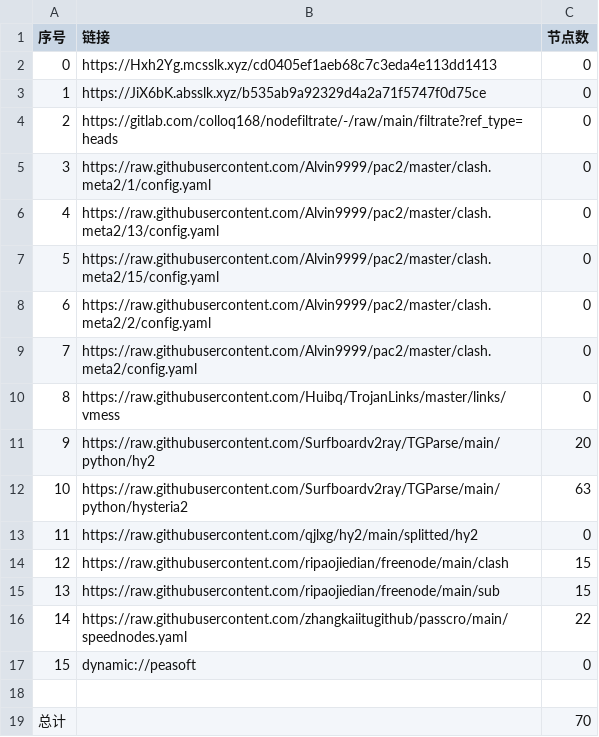
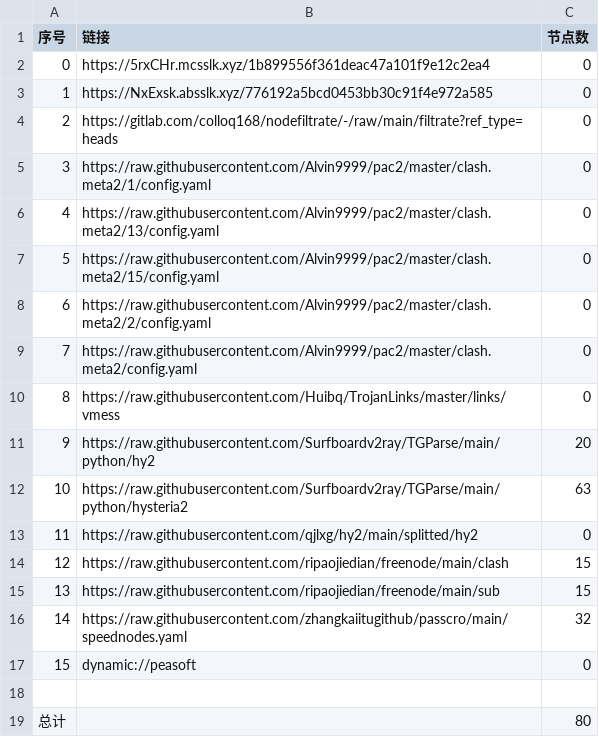
Before and after one commit to suanxidanian/AutoMergePublicNodes, a CSV file: list_result.csv, drawn as a sheet.

```diff
--- a/list_result.csv
+++ b/list_result.csv
@@ -1,4 +1,4 @@
 序号,链接,节点数
-0,https://Hxh2Yg.mcsslk.xyz/cd0405ef1aeb68c7c3eda4e113dd1413,0
-1,https://JiX6bK.absslk.xyz/b535ab9a92329d4a2a71f5747f0d75ce,0
+0,https://5rxCHr.mcsslk.xyz/1b899556f361deac47a101f9e12c2ea4,0
+1,https://NxExsk.absslk.xyz/776192a5bcd0453bb30c91f4e972a585,0
 2,https://gitlab.com/colloq168/nodefiltrate/-/raw/main/filtrate?ref_type=heads,0
@@ -15,5 +15,5 @@
 13,https://raw.githubusercontent.com/ripaojiedian/freenode/main/sub,15
-14,https://raw.githubusercontent.com/zhangkaiitugithub/passcro/main/speednodes.yaml,22
+14,https://raw.githubusercontent.com/zhangkaiitugithub/passcro/main/speednodes.yaml,32
 15,dynamic://peasoft,0
 
-总计,,70
+总计,,80
```
Also changed, not shown: 13 other files.
